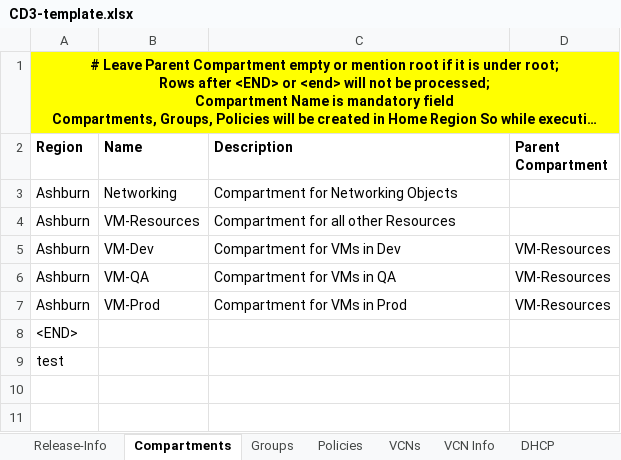
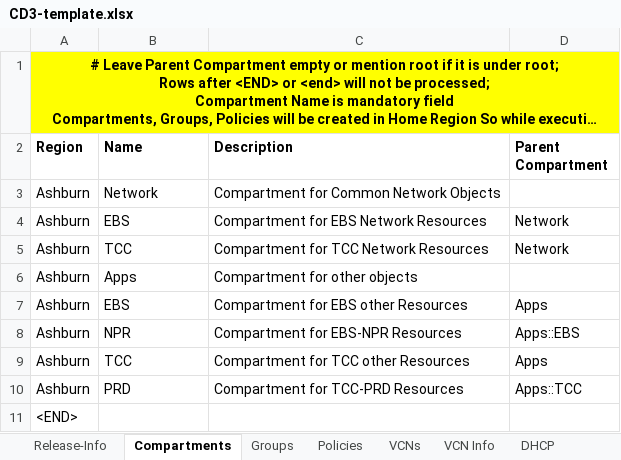
Before and after one commit to oracle-devrel/cd3-automation-toolkit, an Excel workbook: oci_tenancy/SetUpOCI_Via_TF/example/CD3-template.xlsx, sheet Compartments, drawn as a sheet; long unchanged cells end in …; values as stored, in another font and other column widths than the file's, no borders; removed rows and columns are numbered as before the commit, all else as after; the diff names each change by its address in the sheet, - before the commit and + after, or states it on an @@ line.

```diff
--- a/oci_tenancy/SetUpOCI_Via_TF/example/CD3-template.xlsx (sheet Compartments)
+++ b/oci_tenancy/SetUpOCI_Via_TF/example/CD3-template.xlsx (sheet Compartments)
-B3 (Name): Networking
+B3 (Name): Network
-C3 (Description): Compartment for Networking Objects
+C3 (Description): Compartment for Common Network Objects
+row 4: Ashburn | EBS | Compartment for EBS Network Resources | Network
+row 5: Ashburn | TCC | Compartment for TCC Network Resources | Network
-B6 (Name): VM-Resources
+B6 (Name): Apps
-C6 (Description): Compartment for all other Resources
+C6 (Description): Compartment for other objects
-B7 (Name): VM-Dev
+B7 (Name): EBS
-C7 (Description): Compartment for VMs in Dev
+C7 (Description): Compartment for EBS other Resources
-D7 (Parent Compartment): VM-Resources
+D7 (Parent Compartment): Apps
+row 8: Ashburn | NPR | Compartment for EBS-NPR Resources | Apps::EBS
-B9 (Name): VM-QA
+B9 (Name): TCC
-C9 (Description): Compartment for VMs in QA
+C9 (Description): Compartment for TCC other Resources
-D9 (Parent Compartment): VM-Resources
+D9 (Parent Compartment): Apps
-B10 (Name): VM-Prod
+B10 (Name): PRD
-C10 (Description): Compartment for VMs in Prod
+C10 (Description): Compartment for TCC-PRD Resources
-D10 (Parent Compartment): VM-Resources
+D10 (Parent Compartment): Apps::TCC
-row 9: test
```
Also changed, not shown: sheet Subnets, sheet VCNs, sheet NSGs, sheet Instances, sheet DB_System_VM, sheet Policies, 12 more sheets.
